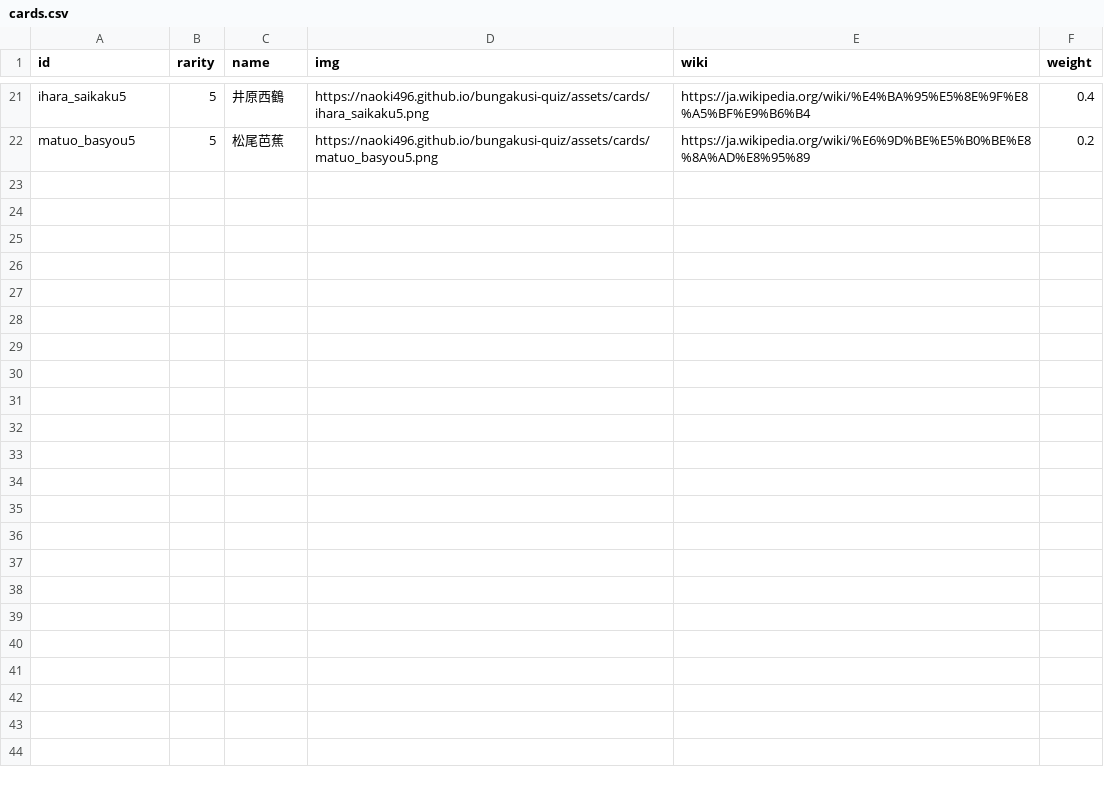
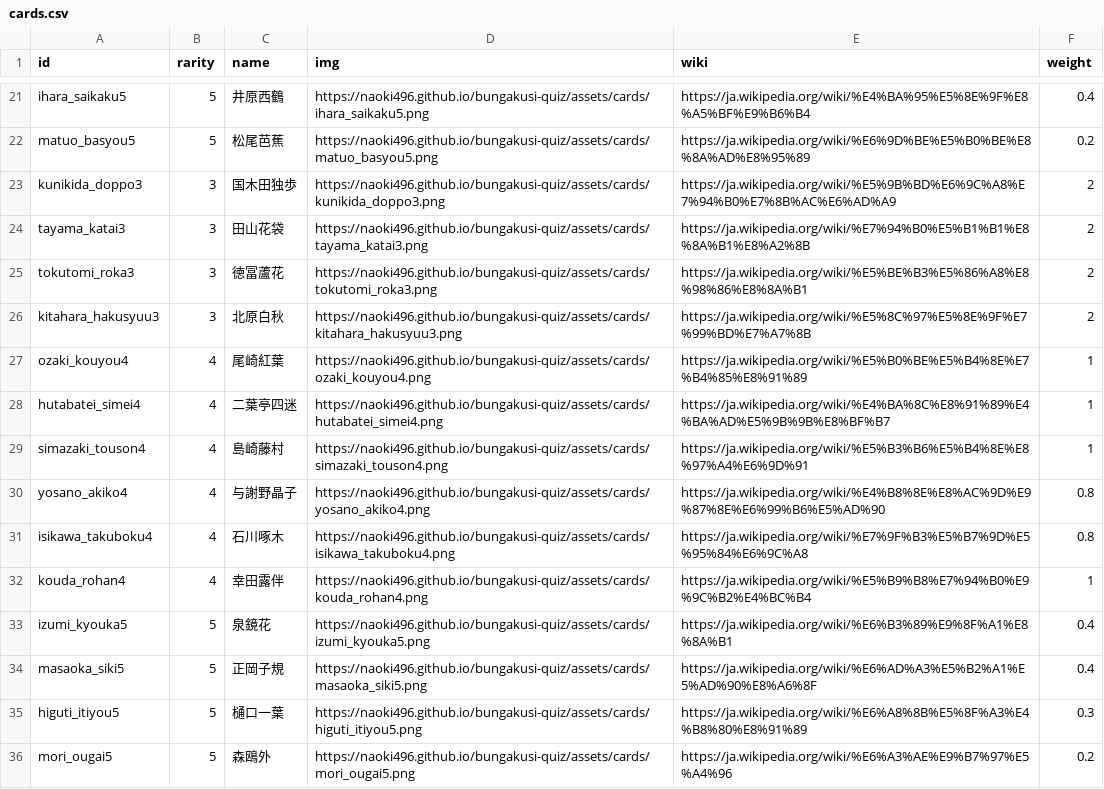
Before and after one commit to naoki496/bungakusi-quiz, a CSV file: cards.csv, drawn as a sheet; only a part is shown, gaps mark what is left out.

Commit message:
Add files via upload

```diff
--- a/cards.csv
+++ b/cards.csv
@@ -22 +22,15 @@ ihara_saikaku5,5,井原西鶴,https://naoki496.github.io/bungakusi-quiz/assets/c
 matuo_basyou5,5,松尾芭蕉,https://naoki496.github.io/bungakusi-quiz/assets/cards/matuo_basyou5.png,https://ja.wikipedia.org/wiki/%E6%9D%BE%E5%B0%BE%E8%8A%AD%E8%95%89,0.2
+kunikida_doppo3,3,国木田独歩,https://naoki496.github.io/bungakusi-quiz/assets/cards/kunikida_doppo3.png,https://ja.wikipedia.org/wiki/%E5%9B%BD%E6%9C%A8%E7%94%B0%E7%8B%AC%E6%AD%A9,2
+tayama_katai3,3,田山花袋,https://naoki496.github.io/bungakusi-quiz/assets/cards/tayama_katai3.png,https://ja.wikipedia.org/wiki/%E7%94%B0%E5%B1%B1%E8%8A%B1%E8%A2%8B,2
+tokutomi_roka3,3,徳冨蘆花,https://naoki496.github.io/bungakusi-quiz/assets/cards/tokutomi_roka3.png,https://ja.wikipedia.org/wiki/%E5%BE%B3%E5%86%A8%E8%98%86%E8%8A%B1,2
+kitahara_hakusyuu3,3,北原白秋,https://naoki496.github.io/bungakusi-quiz/assets/cards/kitahara_hakusyuu3.png,https://ja.wikipedia.org/wiki/%E5%8C%97%E5%8E%9F%E7%99%BD%E7%A7%8B,2
+ozaki_kouyou4,4,尾崎紅葉,https://naoki496.github.io/bungakusi-quiz/assets/cards/ozaki_kouyou4.png,https://ja.wikipedia.org/wiki/%E5%B0%BE%E5%B4%8E%E7%B4%85%E8%91%89,1
+hutabatei_simei4,4,二葉亭四迷,https://naoki496.github.io/bungakusi-quiz/assets/cards/hutabatei_simei4.png,https://ja.wikipedia.org/wiki/%E4%BA%8C%E8%91%89%E4%BA%AD%E5%9B%9B%E8%BF%B7,1
+simazaki_touson4,4,島崎藤村,https://naoki496.github.io/bungakusi-quiz/assets/cards/simazaki_touson4.png,https://ja.wikipedia.org/wiki/%E5%B3%B6%E5%B4%8E%E8%97%A4%E6%9D%91,1
+yosano_akiko4,4,与謝野晶子,https://naoki496.github.io/bungakusi-quiz/assets/cards/yosano_akiko4.png,https://ja.wikipedia.org/wiki/%E4%B8%8E%E8%AC%9D%E9%87%8E%E6%99%B6%E5%AD%90,0.8
+isikawa_takuboku4,4,石川啄木,https://naoki496.github.io/bungakusi-quiz/assets/cards/isikawa_takuboku4.png,https://ja.wikipedia.org/wiki/%E7%9F%B3%E5%B7%9D%E5%95%84%E6%9C%A8,0.8
+kouda_rohan4,4,幸田露伴,https://naoki496.github.io/bungakusi-quiz/assets/cards/kouda_rohan4.png,https://ja.wikipedia.org/wiki/%E5%B9%B8%E7%94%B0%E9%9C%B2%E4%BC%B4,1
+izumi_kyouka5,5,泉鏡花,https://naoki496.github.io/bungakusi-quiz/assets/cards/izumi_kyouka5.png,https://ja.wikipedia.org/wiki/%E6%B3%89%E9%8F%A1%E8%8A%B1,0.4
+masaoka_siki5,5,正岡子規,https://naoki496.github.io/bungakusi-quiz/assets/cards/masaoka_siki5.png,https://ja.wikipedia.org/wiki/%E6%AD%A3%E5%B2%A1%E5%AD%90%E8%A6%8F,0.4
+higuti_itiyou5,5,樋口一葉,https://naoki496.github.io/bungakusi-quiz/assets/cards/higuti_itiyou5.png,https://ja.wikipedia.org/wiki/%E6%A8%8B%E5%8F%A3%E4%B8%80%E8%91%89,0.3
+mori_ougai5,5,森鴎外,https://naoki496.github.io/bungakusi-quiz/assets/cards/mori_ougai5.png,https://ja.wikipedia.org/wiki/%E6%A3%AE%E9%B7%97%E5%A4%96,0.2
```
